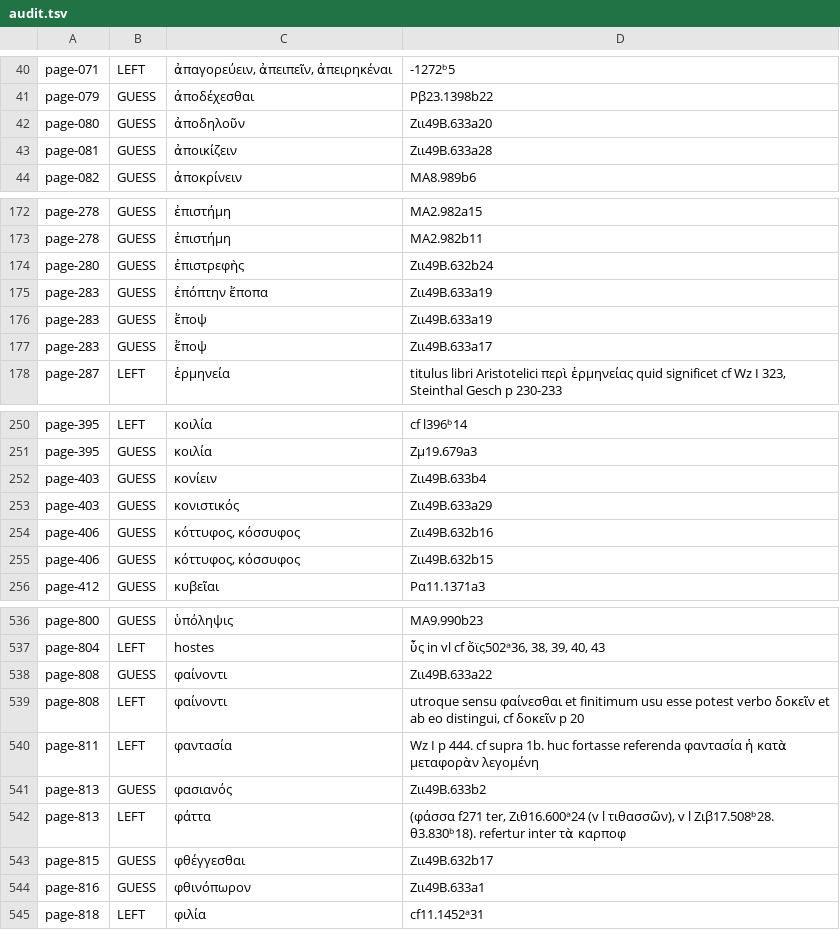
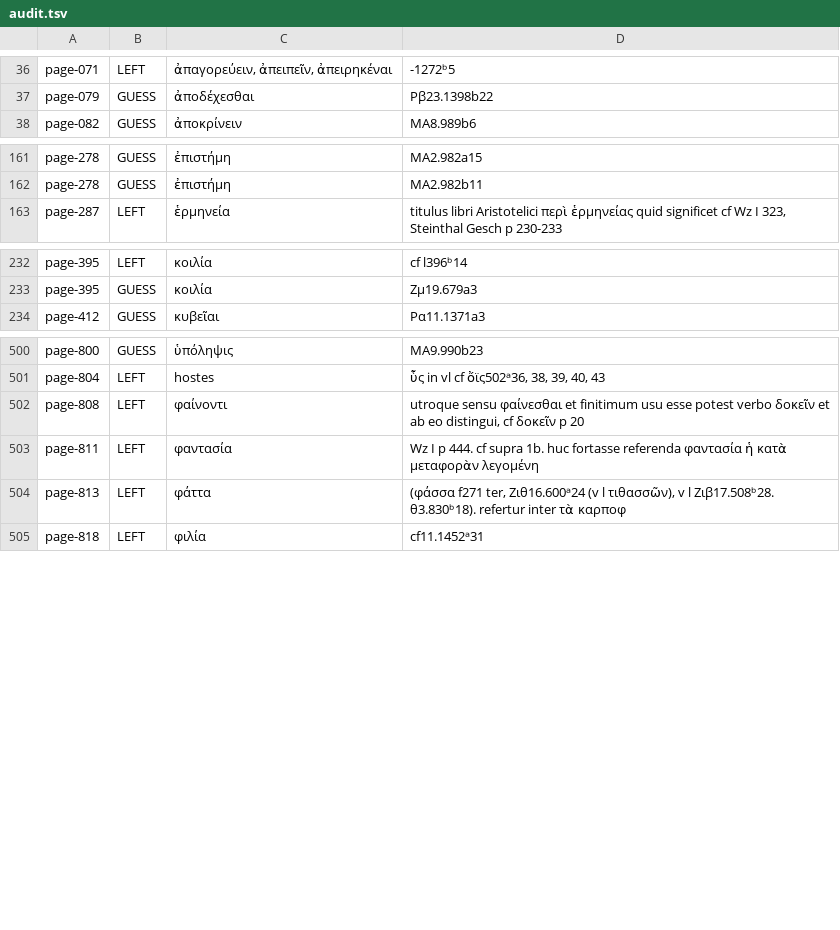
Before and after one commit to tuzzit/index_aristotelicus, a TSV file: data/audit.tsv, drawn as a sheet; only a part is shown, gaps mark what is left out; the diff covers the shown part only; the diff names each change by its address in the sheet, - before the commit and + after, or states it on an @@ line.

```diff
--- a/data/audit.tsv
+++ b/data/audit.tsv
-row 42: page-080 | GUESS | ἀποδηλοῦν | Ζιι49B.633a20
-row 43: page-081 | GUESS | ἀποικίζειν | Ζιι49B.633a28
-row 174: page-280 | GUESS | ἐπιστρεφὴς | Ζιι49B.632b24
-row 175: page-283 | GUESS | ἐπόπτην ἔποπα | Ζιι49B.633a19
-row 176: page-283 | GUESS | ἔποψ | Ζιι49B.633a19
-row 177: page-283 | GUESS | ἔποψ | Ζιι49B.633a17
-row 252: page-403 | GUESS | κονίειν | Ζιι49B.633b4
-row 253: page-403 | GUESS | κονιστικός | Ζιι49B.633a29
-row 254: page-406 | GUESS | κόττυφος, κόσσυφος | Ζιι49B.632b16
-row 255: page-406 | GUESS | κόττυφος, κόσσυφος | Ζιι49B.632b15
-row 538: page-808 | GUESS | φαίνοντι | Ζιι49B.633a22
-row 541: page-813 | GUESS | φασιανός | Ζιι49B.633b2
-row 543: page-815 | GUESS | φθέγγεσθαι | Ζιι49B.632b17
-row 544: page-816 | GUESS | φθινόπωρον | Ζιι49B.633a1
```
Also changed, not shown: 27 removed rows and 1 edited cell elsewhere in this file, 7 other files.
